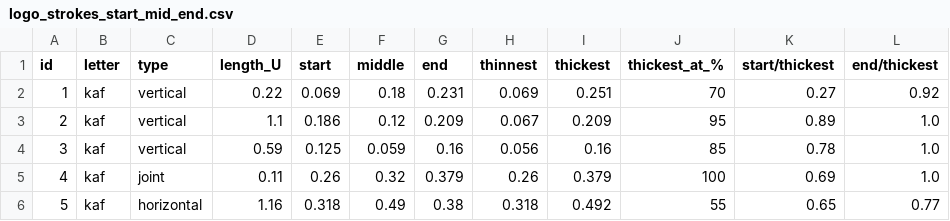
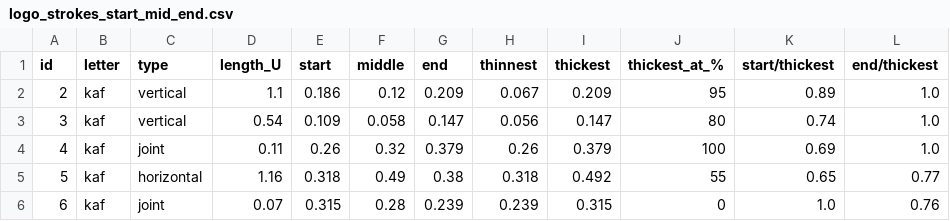
Before and after one commit to hossamfathy22/Mmmm, a CSV file: logo_strokes_start_mid_end.csv, drawn as a sheet; only a part is shown; the shorter side is filled out with more unchanged rows; the diff covers the shown part only.

```diff
--- a/logo_strokes_start_mid_end.csv
+++ b/logo_strokes_start_mid_end.csv
@@ -1,5 +1,4 @@
 id,letter,type,length_U,start,middle,end,thinnest,thickest,thickest_at_%,start/thickest,end/thickest
-1,kaf,vertical,0.22,0.069,0.18,0.231,0.069,0.251,70,0.27,0.92
 2,kaf,vertical,1.1,0.186,0.12,0.209,0.067,0.209,95,0.89,1.0
-3,kaf,vertical,0.59,0.125,0.059,0.16,0.056,0.16,85,0.78,1.0
+3,kaf,vertical,0.54,0.109,0.058,0.147,0.056,0.147,80,0.74,1.0
 4,kaf,joint,0.11,0.26,0.32,0.379,0.26,0.379,100,0.69,1.0
```
Also changed, not shown: 3 added rows, 4 removed rows and 25 edited cells elsewhere in this file, 1 other file.
